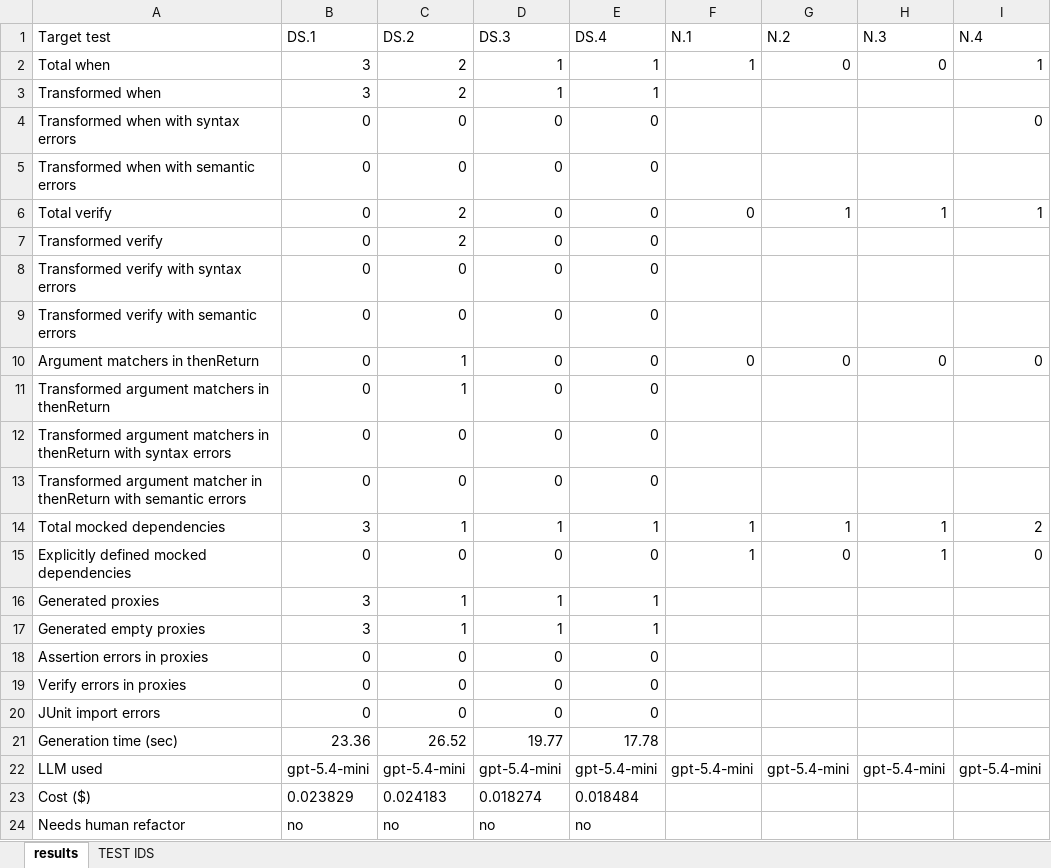
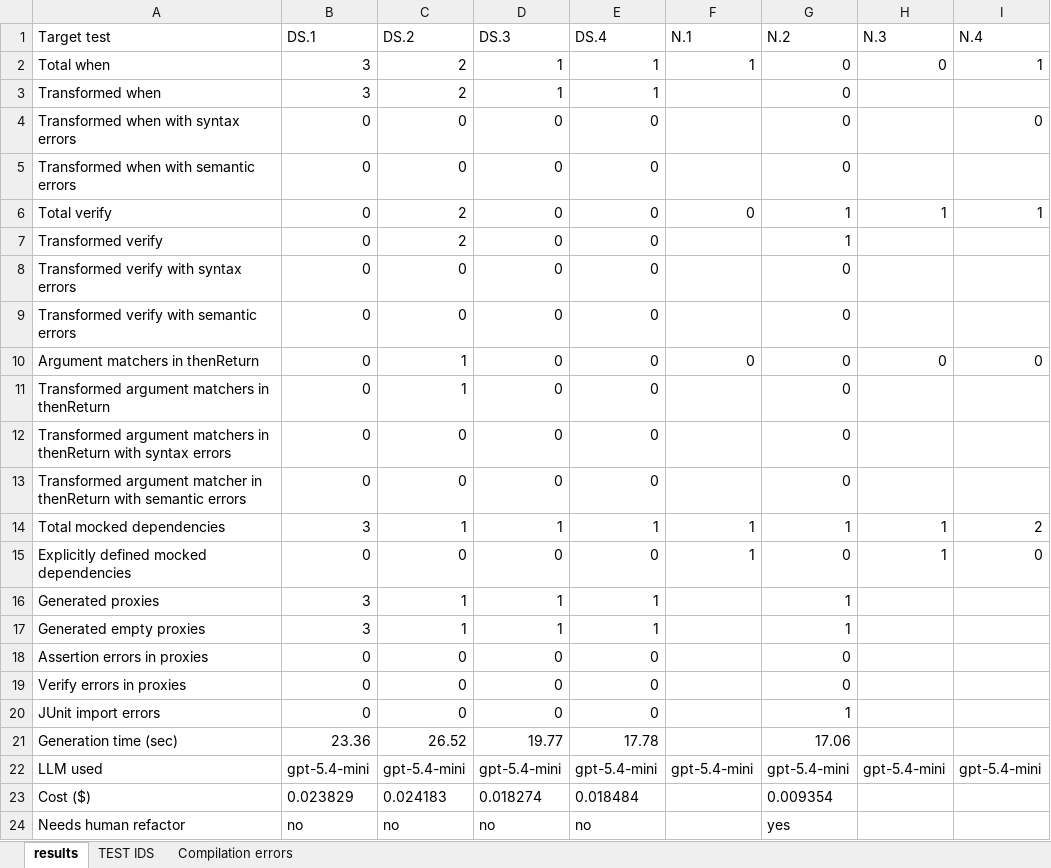
Before and after one commit to FedericoValeri/unmock4j, an Excel workbook: r1/gen/finalReport.xlsx, sheet results, drawn as a sheet; values as stored, in another font and other column widths than the file's, no borders; the diff names each change by its address in the sheet, - before the commit and + after, or states it on an @@ line.

Commit message:
added results in r1 for McpConfigurationTest

```diff
--- a/r1/gen/finalReport.xlsx (sheet results)
+++ b/r1/gen/finalReport.xlsx (sheet results)
+sheet tab: Compilation errors
-G3:G5 (N.2): (empty)
+G3:G5 (N.2): 0
-G7 (N.2): (empty)
+G7 (N.2): 1
-G8:G9 (N.2): (empty)
+G8:G9 (N.2): 0
-G11:G13 (N.2): (empty)
+G11:G13 (N.2): 0
-G16:G17 (N.2): (empty)
+G16:G17 (N.2): 1
-G18:G19 (N.2): (empty)
+G18:G19 (N.2): 0
-G20 (N.2): (empty)
+G20 (N.2): 1
-G21 (N.2): (empty)
+G21 (N.2): 17.06
-G23 (N.2): (empty)
+G23 (N.2): 0.009354
-G24 (N.2): (empty)
+G24 (N.2): yes
```
Also changed, not shown: 9 other files.
